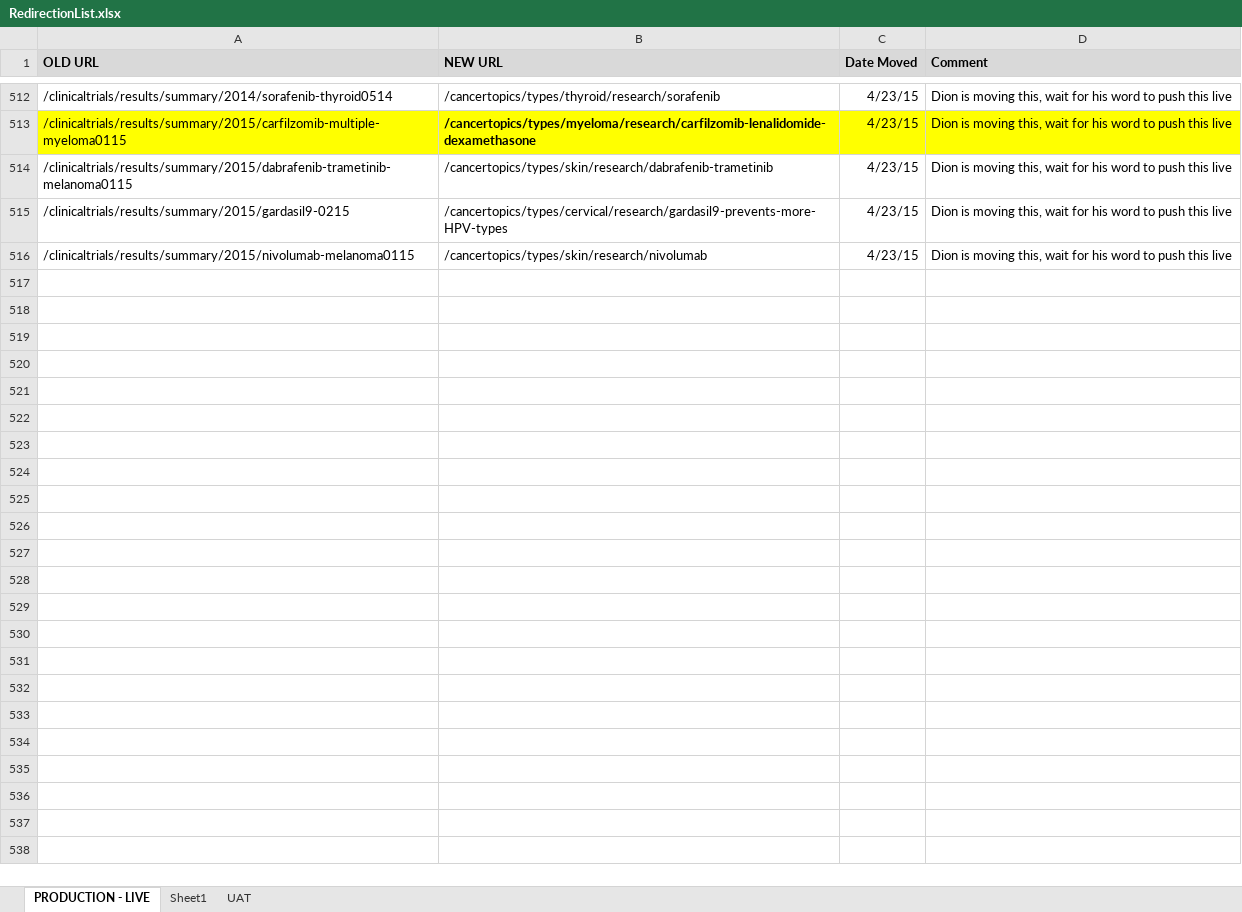
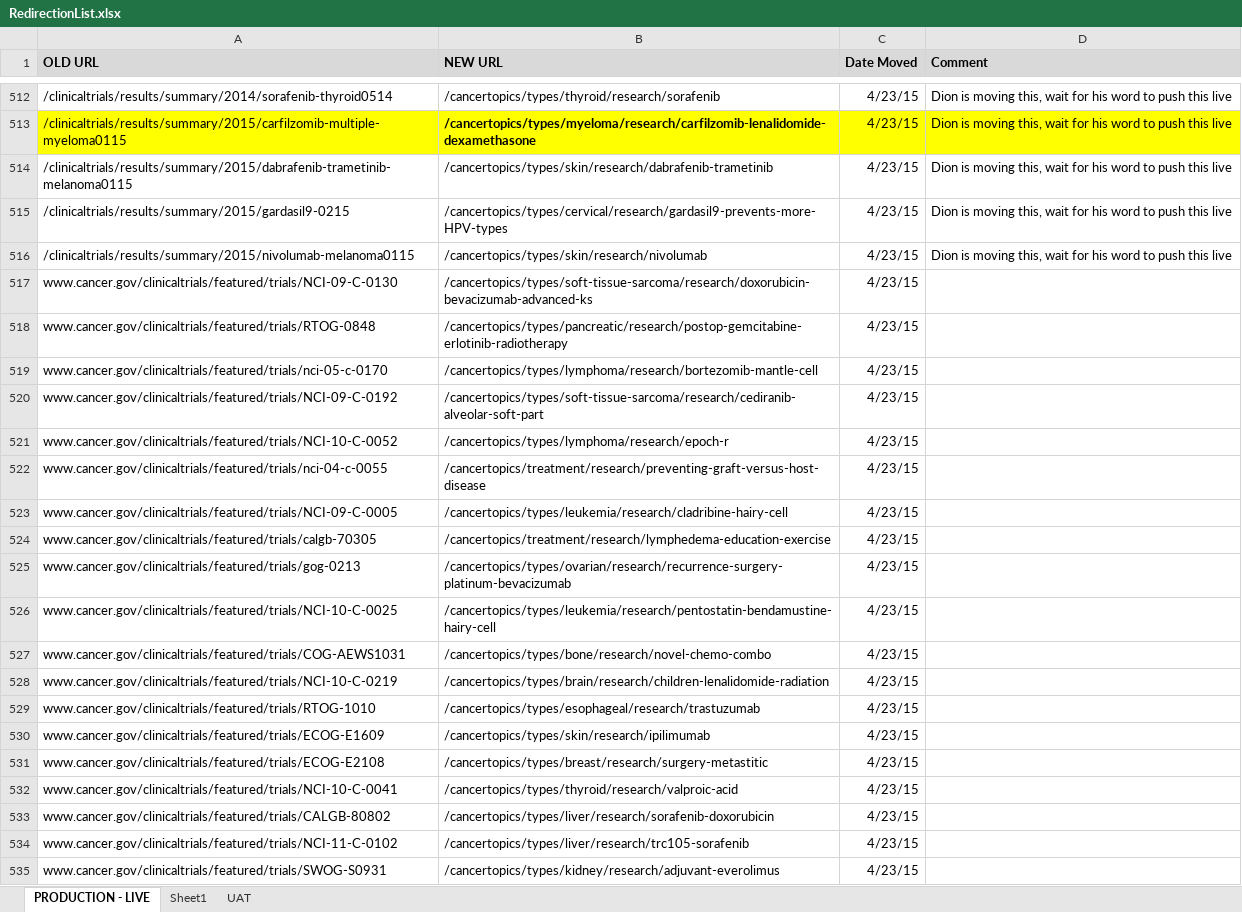
Before and after one commit to NCIOCPL/wcms-content, an Excel workbook: RedirectionList.xlsx, sheet PRODUCTION - LIVE, drawn as a sheet; only a part is shown, gaps mark what is left out; values as stored, in another font and other column widths than the file's, no borders; the diff covers the shown part only; the diff names each change by its address in the sheet, - before the commit and + after, or states it on an @@ line.

```diff
--- a/RedirectionList.xlsx (sheet PRODUCTION - LIVE)
+++ b/RedirectionList.xlsx (sheet PRODUCTION - LIVE)
+row 517: www.cancer.gov/clinicaltrials/featured/trials/NCI-09-C-0130 | /cancertopics/types/soft-tissue-sarcoma/research/doxorubicin-bevacizumab-advanced-ks | 4/23/15
+row 518: www.cancer.gov/clinicaltrials/featured/trials/RTOG-0848 | /cancertopics/types/pancreatic/research/postop-gemcitabine-erlotinib-radiotherapy | 4/23/15
+row 519: www.cancer.gov/clinicaltrials/featured/trials/nci-05-c-0170 | /cancertopics/types/lymphoma/research/bortezomib-mantle-cell | 4/23/15
+row 520: www.cancer.gov/clinicaltrials/featured/trials/NCI-09-C-0192 | /cancertopics/types/soft-tissue-sarcoma/research/cediranib-alveolar-soft-part | 4/23/15
+row 521: www.cancer.gov/clinicaltrials/featured/trials/NCI-10-C-0052 | /cancertopics/types/lymphoma/research/epoch-r | 4/23/15
+row 522: www.cancer.gov/clinicaltrials/featured/trials/nci-04-c-0055 | /cancertopics/treatment/research/preventing-graft-versus-host-disease | 4/23/15
+row 523: www.cancer.gov/clinicaltrials/featured/trials/NCI-09-C-0005 | /cancertopics/types/leukemia/research/cladribine-hairy-cell | 4/23/15
+row 524: www.cancer.gov/clinicaltrials/featured/trials/calgb-70305 | /cancertopics/treatment/research/lymphedema-education-exercise | 4/23/15
+row 525: www.cancer.gov/clinicaltrials/featured/trials/gog-0213 | /cancertopics/types/ovarian/research/recurrence-surgery-platinum-bevacizumab | 4/23/15
+row 526: www.cancer.gov/clinicaltrials/featured/trials/NCI-10-C-0025 | /cancertopics/types/leukemia/research/pentostatin-bendamustine-hairy-cell | 4/23/15
+row 527: www.cancer.gov/clinicaltrials/featured/trials/COG-AEWS1031 | /cancertopics/types/bone/research/novel-chemo-combo | 4/23/15
+row 528: www.cancer.gov/clinicaltrials/featured/trials/NCI-10-C-0219 | /cancertopics/types/brain/research/children-lenalidomide-radiation | 4/23/15
+row 529: www.cancer.gov/clinicaltrials/featured/trials/RTOG-1010 | /cancertopics/types/esophageal/research/trastuzumab | 4/23/15
+row 530: www.cancer.gov/clinicaltrials/featured/trials/ECOG-E1609 | /cancertopics/types/skin/research/ipilimumab | 4/23/15
+row 531: www.cancer.gov/clinicaltrials/featured/trials/ECOG-E2108 | /cancertopics/types/breast/research/surgery-metastitic | 4/23/15
+row 532: www.cancer.gov/clinicaltrials/featured/trials/NCI-10-C-0041 | /cancertopics/types/thyroid/research/valproic-acid | 4/23/15
+row 533: www.cancer.gov/clinicaltrials/featured/trials/CALGB-80802 | /cancertopics/types/liver/research/sorafenib-doxorubicin | 4/23/15
+row 534: www.cancer.gov/clinicaltrials/featured/trials/NCI-11-C-0102 | /cancertopics/types/liver/research/trc105-sorafenib | 4/23/15
+row 535: www.cancer.gov/clinicaltrials/featured/trials/SWOG-S0931 | /cancertopics/types/kidney/research/adjuvant-everolimus | 4/23/15
```
Also changed, not shown: 13 added rows elsewhere in this sheet.
